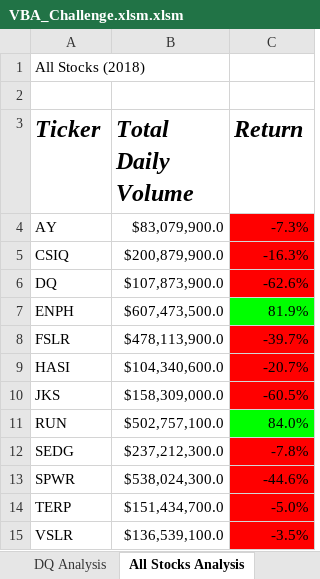
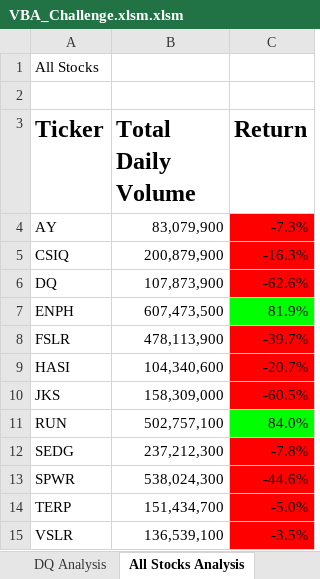
Before and after one commit to BananaOctopus/VBA-Challenge, an Excel workbook: Excel Raw Data/VBA_Challenge.xlsm.xlsm, sheet All Stocks Analysis, drawn as a sheet; values as stored, in another font and other column widths than the file's, no borders; charts and pictures not drawn; the diff names each change by its address in the sheet, - before the commit and + after, or states it on an @@ line.

```diff
--- a/Excel Raw Data/VBA_Challenge.xlsm.xlsm (sheet All Stocks Analysis)
+++ b/Excel Raw Data/VBA_Challenge.xlsm.xlsm (sheet All Stocks Analysis)
-A1 (Ticker): All Stocks (2018)
+A1 (Ticker): All Stocks
-A3:C3 italic: on
+A3:C3 italic: off
-B4 (Total Daily Volume): $83,079,900.0
+B4 (Total Daily Volume): 83,079,900
-B5 (Total Daily Volume): $200,879,900.0
+B5 (Total Daily Volume): 200,879,900
-B6 (Total Daily Volume): $107,873,900.0
+B6 (Total Daily Volume): 107,873,900
-B7 (Total Daily Volume): $607,473,500.0
+B7 (Total Daily Volume): 607,473,500
-B8 (Total Daily Volume): $478,113,900.0
+B8 (Total Daily Volume): 478,113,900
-B9 (Total Daily Volume): $104,340,600.0
+B9 (Total Daily Volume): 104,340,600
-B10 (Total Daily Volume): $158,309,000.0
+B10 (Total Daily Volume): 158,309,000
-B11 (Total Daily Volume): $502,757,100.0
+B11 (Total Daily Volume): 502,757,100
-B12 (Total Daily Volume): $237,212,300.0
+B12 (Total Daily Volume): 237,212,300
-B13 (Total Daily Volume): $538,024,300.0
+B13 (Total Daily Volume): 538,024,300
-B14 (Total Daily Volume): $151,434,700.0
+B14 (Total Daily Volume): 151,434,700
-B15 (Total Daily Volume): $136,539,100.0
+B15 (Total Daily Volume): 136,539,100
```
Also changed, not shown: sheet All Stocks Analysis Refactor.
